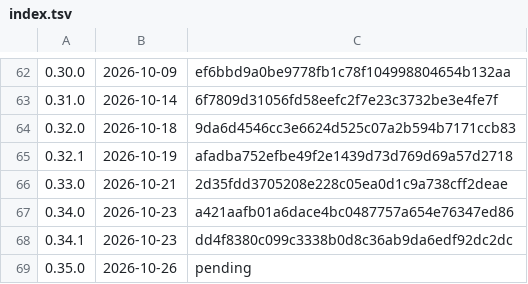
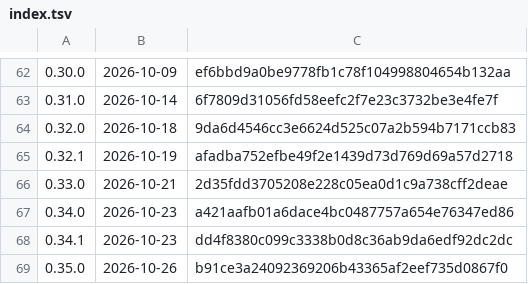
Before and after one commit to k-k1/agent-fleet, a TSV file: deploy/release/notes/index.tsv, drawn as a sheet; only a part is shown, gaps mark what is left out.

```diff
--- a/deploy/release/notes/index.tsv
+++ b/deploy/release/notes/index.tsv
@@ -68,2 +68,2 @@
 0.34.1	2026-10-23	dd4f8380c099c3338b0d8c36ab9da6edf92dc2dc
-0.35.0	2026-10-26	pending
+0.35.0	2026-10-26	b91ce3a24092369206b43365af2eef735d0867f0
```
